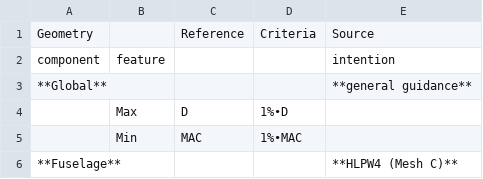
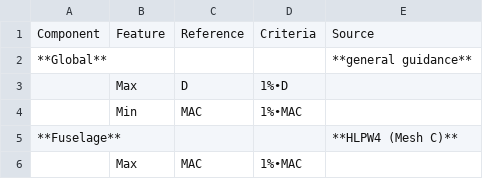
Before and after one commit to flexcompute-readthedocs/Flow360Documentation, a CSV file: docs/source/preprocessing/meshGuidelines.csv, drawn as a sheet; only a part is shown; the shorter side is filled out with more unchanged rows.

```diff
--- a/docs/source/preprocessing/meshGuidelines.csv
+++ b/docs/source/preprocessing/meshGuidelines.csv
@@ -1,3 +1,2 @@
-Geometry,,Reference,Criteria,Source
-component,feature,,,intention
+Component,Feature,Reference,Criteria,Source
 **Global**,,,,**general guidance**
```
Also changed, not shown: 3 other files.
